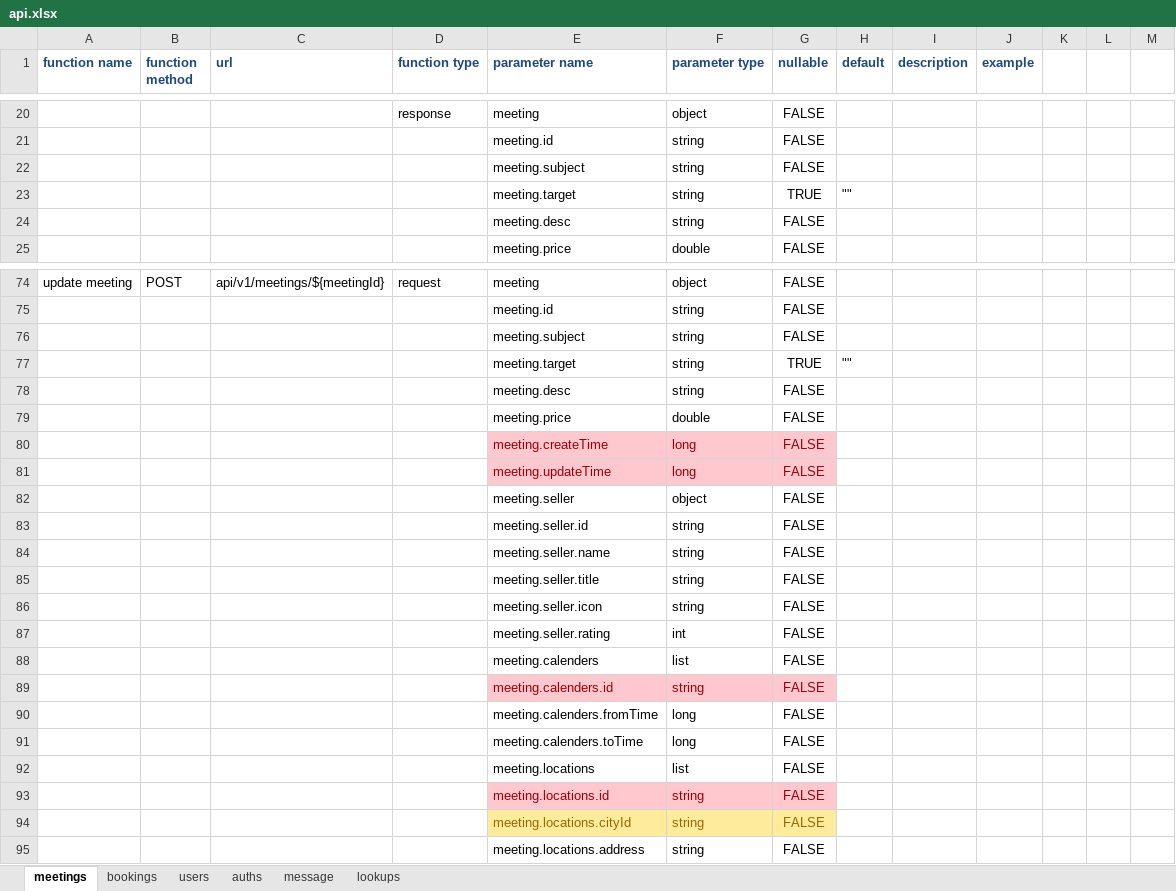
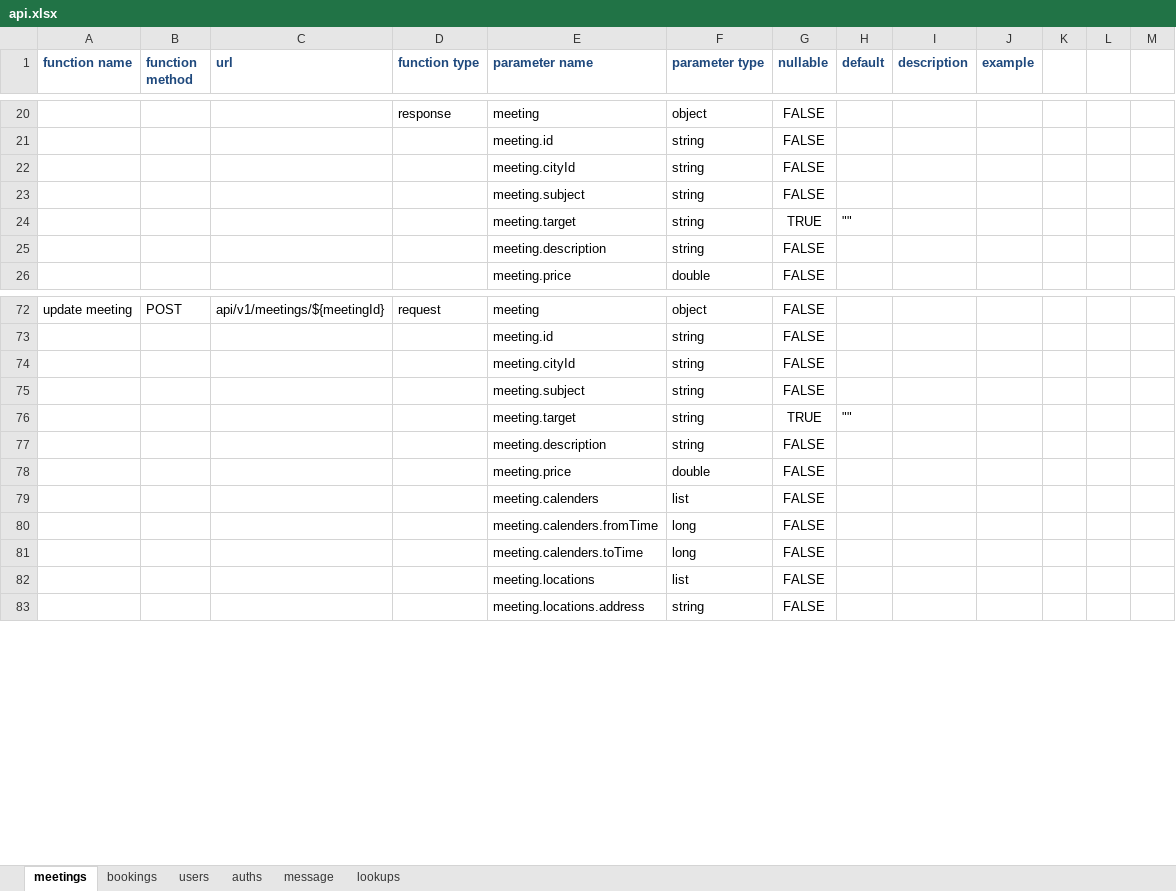
Before and after one commit to jasoncao/onion-ring, an Excel workbook: doc/interface/api.xlsx, sheet meetings, drawn as a sheet; only a part is shown, gaps mark what is left out; values as stored, in another font and other column widths than the file's, no borders; removed rows and columns are numbered as before the commit, all else as after; the diff covers the shown part only; the diff names each change by its address in the sheet, - before the commit and + after, or states it on an @@ line.

Commit message:
make some change...   city id change to meeting level

```diff
--- a/doc/interface/api.xlsx (sheet meetings)
+++ b/doc/interface/api.xlsx (sheet meetings)
+row 22:  |  |  |  | meeting.cityId | string | FALSE
-E25 (parameter name): meeting.desc
+E25 (parameter name): meeting.description
+row 74:  |  |  |  | meeting.cityId | string | FALSE
-E77 (parameter name): meeting.desc
+E77 (parameter name): meeting.description
-row 80:  |  |  |  | meeting.createTime | long | FALSE
-row 81:  |  |  |  | meeting.updateTime | long | FALSE
-row 82:  |  |  |  | meeting.seller | object | FALSE
-row 83:  |  |  |  | meeting.seller.id | string | FALSE
-row 84:  |  |  |  | meeting.seller.name | string | FALSE
-row 85:  |  |  |  | meeting.seller.title | string | FALSE
-row 86:  |  |  |  | meeting.seller.icon | string | FALSE
-row 87:  |  |  |  | meeting.seller.rating | int | FALSE
-row 89:  |  |  |  | meeting.calenders.id | string | FALSE
-row 93:  |  |  |  | meeting.locations.id | string | FALSE
-row 94:  |  |  |  | meeting.locations.cityId | string | FALSE
```
Also changed, not shown: 1 added row, 4 removed rows, 2 edited cells and cell formats elsewhere in this sheet, 7 other files.
